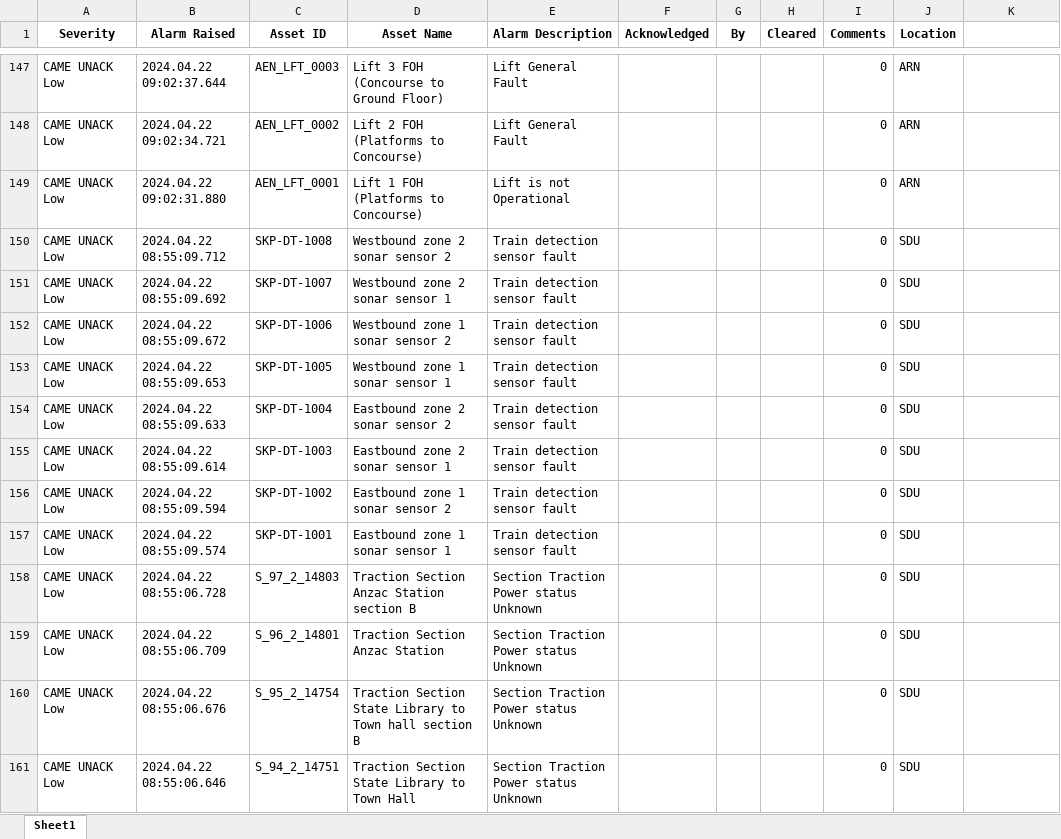
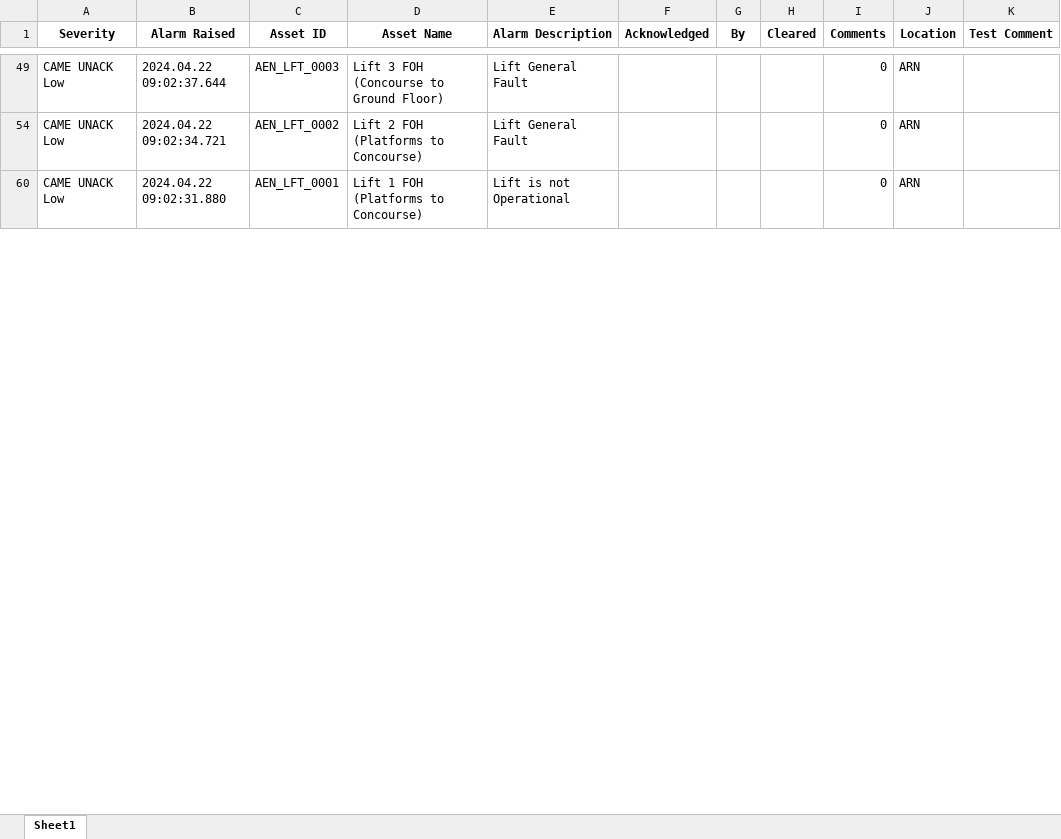
Before and after one commit to kailongley/CMS_Testing, an Excel workbook: CMS/excel_exports/post/post_alarms_20240424.xlsx, sheet Sheet1, drawn as a sheet; only a part is shown, gaps mark what is left out; values as stored, in another font and other column widths than the file's, no borders; removed rows and columns are numbered as before the commit, all else as after; the diff covers the shown part only; the diff names each change by its address in the sheet, - before the commit and + after, or states it on an @@ line.

Commit message:
Description to post alarms 20240424

```diff
--- a/CMS/excel_exports/post/post_alarms_20240424.xlsx (sheet Sheet1)
+++ b/CMS/excel_exports/post/post_alarms_20240424.xlsx (sheet Sheet1)
-K1: (empty)
+K1: Test Comment
@@ row 150 hidden: CAME UNACK Low | 2024.04.22 08:55:09.712 | SKP-DT-1008 | Westbound zone 2 sonar sensor 2 | Train detection sensor fault |  |  |  | 0 | SDU @@
@@ row 151 hidden: CAME UNACK Low | 2024.04.22 08:55:09.692 | SKP-DT-1007 | Westbound zone 2 sonar sensor 1 | Train detection sensor fault |  |  |  | 0 | SDU @@
@@ row 152 hidden: CAME UNACK Low | 2024.04.22 08:55:09.672 | SKP-DT-1006 | Westbound zone 1 sonar sensor 2 | Train detection sensor fault |  |  |  | 0 | SDU @@
@@ row 153 hidden: CAME UNACK Low | 2024.04.22 08:55:09.653 | SKP-DT-1005 | Westbound zone 1 sonar sensor 1 | Train detection sensor fault |  |  |  | 0 | SDU @@
@@ row 154 hidden: CAME UNACK Low | 2024.04.22 08:55:09.633 | SKP-DT-1004 | Eastbound zone 2 sonar sensor 2 | Train detection sensor fault |  |  |  | 0 | SDU @@
@@ row 155 hidden: CAME UNACK Low | 2024.04.22 08:55:09.614 | SKP-DT-1003 | Eastbound zone 2 sonar sensor 1 | Train detection sensor fault |  |  |  | 0 | SDU @@
@@ row 156 hidden: CAME UNACK Low | 2024.04.22 08:55:09.594 | SKP-DT-1002 | Eastbound zone 1 sonar sensor 2 | Train detection sensor fault |  |  |  | 0 | SDU @@
@@ row 157 hidden: CAME UNACK Low | 2024.04.22 08:55:09.574 | SKP-DT-1001 | Eastbound zone 1 sonar sensor 1 | Train detection sensor fault |  |  |  | 0 | SDU @@
@@ row 158 hidden: CAME UNACK Low | 2024.04.22 08:55:06.728 | S_97_2_14803 | Traction Section Anzac Station section B | Section Traction Power status Unknown |  |  |  | 0 | SDU @@
@@ row 159 hidden: CAME UNACK Low | 2024.04.22 08:55:06.709 | S_96_2_14801 | Traction Section Anzac Station | Section Traction Power status Unknown |  |  |  | 0 | SDU @@
@@ row 160 hidden: CAME UNACK Low | 2024.04.22 08:55:06.676 | S_95_2_14754 | Traction Section State Library to Town hall section B | Section Traction Power status Unknown |  |  |  | 0 | SDU @@
@@ row 161 hidden: CAME UNACK Low | 2024.04.22 08:55:06.646 | S_94_2_14751 | Traction Section State Library to Town Hall | Section Traction Power status Unknown |  |  |  | 0 | SDU @@
```
Also changed, not shown: 18 moved rows, 218 hidden or unhidden rows and 1 edited cell elsewhere in this sheet.
